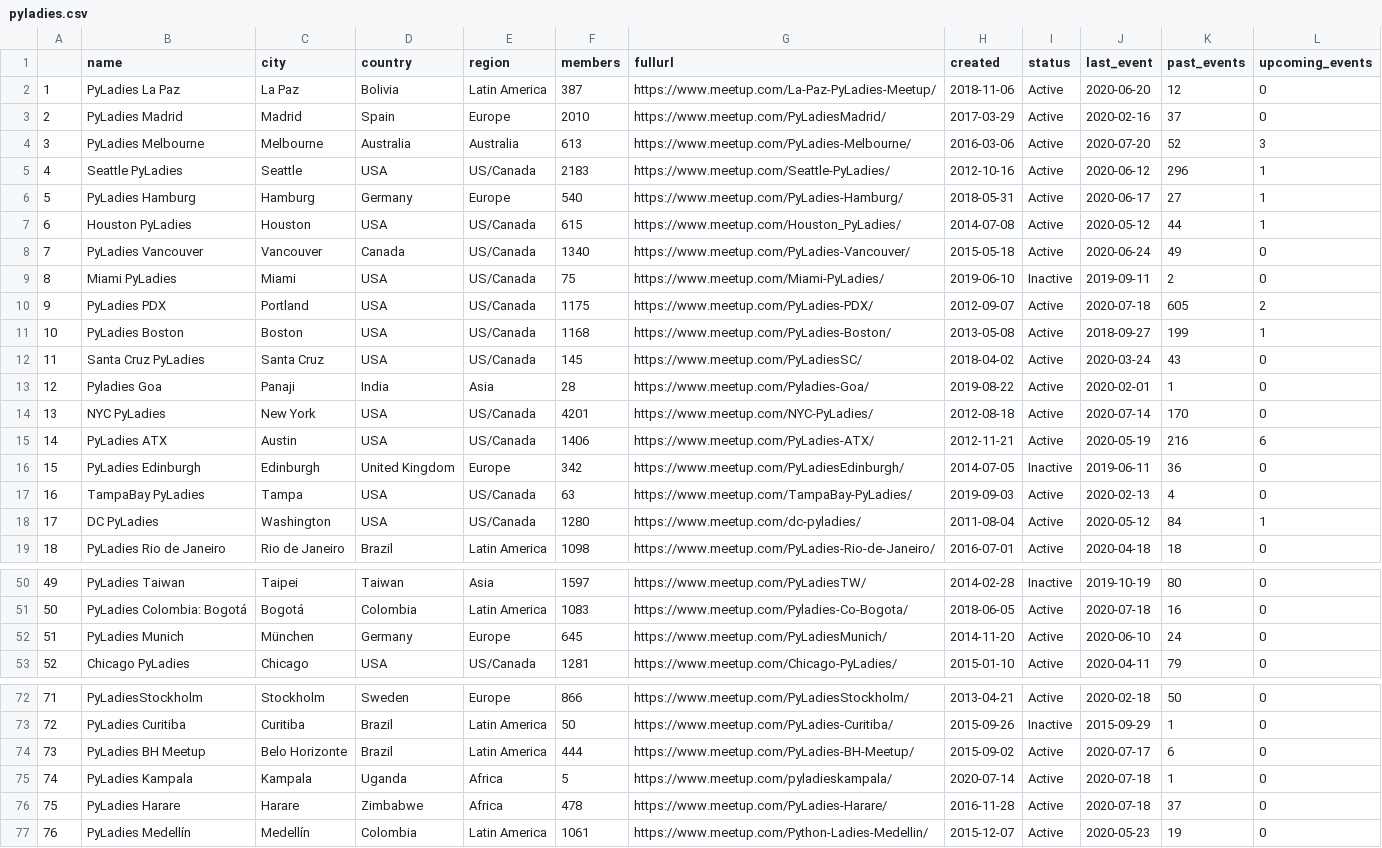
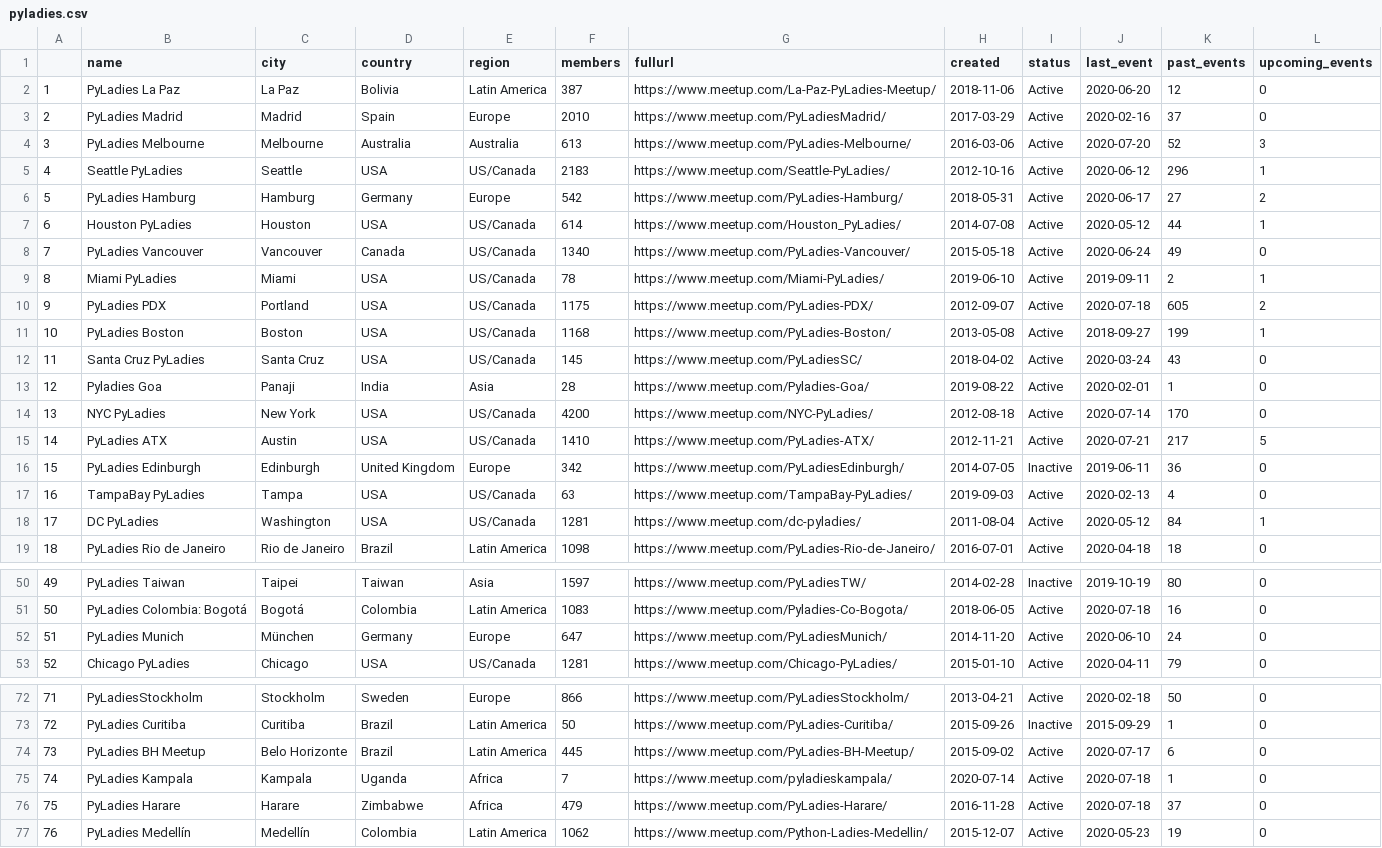
Before and after one commit to py-community/pyladies, a CSV file: docs/data/pyladies.csv, drawn as a sheet; only a part is shown, gaps mark what is left out; the diff covers the shown part only.

```diff
--- a/docs/data/pyladies.csv
+++ b/docs/data/pyladies.csv
@@ -5,6 +5,6 @@
 "4","Seattle PyLadies","Seattle","USA","US/Canada",2183,"https://www.meetup.com/Seattle-PyLadies/",2012-10-16,"Active",2020-06-12,296,1
-"5","PyLadies Hamburg","Hamburg","Germany","Europe",540,"https://www.meetup.com/PyLadies-Hamburg/",2018-05-31,"Active",2020-06-17,27,1
-"6","Houston PyLadies","Houston","USA","US/Canada",615,"https://www.meetup.com/Houston_PyLadies/",2014-07-08,"Active",2020-05-12,44,1
+"5","PyLadies Hamburg","Hamburg","Germany","Europe",542,"https://www.meetup.com/PyLadies-Hamburg/",2018-05-31,"Active",2020-06-17,27,2
+"6","Houston PyLadies","Houston","USA","US/Canada",614,"https://www.meetup.com/Houston_PyLadies/",2014-07-08,"Active",2020-05-12,44,1
 "7","PyLadies Vancouver","Vancouver","Canada","US/Canada",1340,"https://www.meetup.com/PyLadies-Vancouver/",2015-05-18,"Active",2020-06-24,49,0
-"8","Miami PyLadies","Miami","USA","US/Canada",75,"https://www.meetup.com/Miami-PyLadies/",2019-06-10,"Inactive",2019-09-11,2,0
+"8","Miami PyLadies","Miami","USA","US/Canada",78,"https://www.meetup.com/Miami-PyLadies/",2019-06-10,"Active",2019-09-11,2,1
 "9","PyLadies PDX","Portland","USA","US/Canada",1175,"https://www.meetup.com/PyLadies-PDX/",2012-09-07,"Active",2020-07-18,605,2
@@ -13,7 +13,7 @@
 "12","Pyladies Goa","Panaji","India","Asia",28,"https://www.meetup.com/Pyladies-Goa/",2019-08-22,"Active",2020-02-01,1,0
-"13","NYC PyLadies","New York","USA","US/Canada",4201,"https://www.meetup.com/NYC-PyLadies/",2012-08-18,"Active",2020-07-14,170,0
-"14","PyLadies ATX","Austin","USA","US/Canada",1406,"https://www.meetup.com/PyLadies-ATX/",2012-11-21,"Active",2020-05-19,216,6
+"13","NYC PyLadies","New York","USA","US/Canada",4200,"https://www.meetup.com/NYC-PyLadies/",2012-08-18,"Active",2020-07-14,170,0
+"14","PyLadies ATX","Austin","USA","US/Canada",1410,"https://www.meetup.com/PyLadies-ATX/",2012-11-21,"Active",2020-07-21,217,5
 "15","PyLadies Edinburgh","Edinburgh","United Kingdom","Europe",342,"https://www.meetup.com/PyLadiesEdinburgh/",2014-07-05,"Inactive",2019-06-11,36,0
 "16","TampaBay PyLadies","Tampa","USA","US/Canada",63,"https://www.meetup.com/TampaBay-PyLadies/",2019-09-03,"Active",2020-02-13,4,0
-"17","DC PyLadies","Washington","USA","US/Canada",1280,"https://www.meetup.com/dc-pyladies/",2011-08-04,"Active",2020-05-12,84,1
+"17","DC PyLadies","Washington","USA","US/Canada",1281,"https://www.meetup.com/dc-pyladies/",2011-08-04,"Active",2020-05-12,84,1
 "18","PyLadies Rio de Janeiro","Rio de Janeiro","Brazil","Latin America",1098,"https://www.meetup.com/PyLadies-Rio-de-Janeiro/",2016-07-01,"Active",2020-04-18,18,0
@@ -51,3 +51,3 @@
 "50","PyLadies Colombia: Bogotá","Bogotá","Colombia","Latin America",1083,"https://www.meetup.com/Pyladies-Co-Bogota/",2018-06-05,"Active",2020-07-18,16,0
-"51","PyLadies Munich","München","Germany","Europe",645,"https://www.meetup.com/PyLadiesMunich/",2014-11-20,"Active",2020-06-10,24,0
+"51","PyLadies Munich","München","Germany","Europe",647,"https://www.meetup.com/PyLadiesMunich/",2014-11-20,"Active",2020-06-10,24,0
 "52","Chicago PyLadies","Chicago","USA","US/Canada",1281,"https://www.meetup.com/Chicago-PyLadies/",2015-01-10,"Active",2020-04-11,79,0
@@ -73,5 +73,5 @@
 "72","PyLadies Curitiba","Curitiba","Brazil","Latin America",50,"https://www.meetup.com/PyLadies-Curitiba/",2015-09-26,"Inactive",2015-09-29,1,0
-"73","PyLadies BH Meetup","Belo Horizonte","Brazil","Latin America",444,"https://www.meetup.com/PyLadies-BH-Meetup/",2015-09-02,"Active",2020-07-17,6,0
-"74","PyLadies Kampala","Kampala","Uganda","Africa",5,"https://www.meetup.com/pyladieskampala/",2020-07-14,"Active",2020-07-18,1,0
-"75","PyLadies Harare","Harare","Zimbabwe","Africa",478,"https://www.meetup.com/PyLadies-Harare/",2016-11-28,"Active",2020-07-18,37,0
-"76","PyLadies Medellín","Medellín","Colombia","Latin America",1061,"https://www.meetup.com/Python-Ladies-Medellin/",2015-12-07,"Active",2020-05-23,19,0
+"73","PyLadies BH Meetup","Belo Horizonte","Brazil","Latin America",445,"https://www.meetup.com/PyLadies-BH-Meetup/",2015-09-02,"Active",2020-07-17,6,0
+"74","PyLadies Kampala","Kampala","Uganda","Africa",7,"https://www.meetup.com/pyladieskampala/",2020-07-14,"Active",2020-07-18,1,0
+"75","PyLadies Harare","Harare","Zimbabwe","Africa",479,"https://www.meetup.com/PyLadies-Harare/",2016-11-28,"Active",2020-07-18,37,0
+"76","PyLadies Medellín","Medellín","Colombia","Latin America",1062,"https://www.meetup.com/Python-Ladies-Medellin/",2015-12-07,"Active",2020-05-23,19,0
```
Also changed, not shown: 6 edited cells elsewhere in this file, 3 other files.
